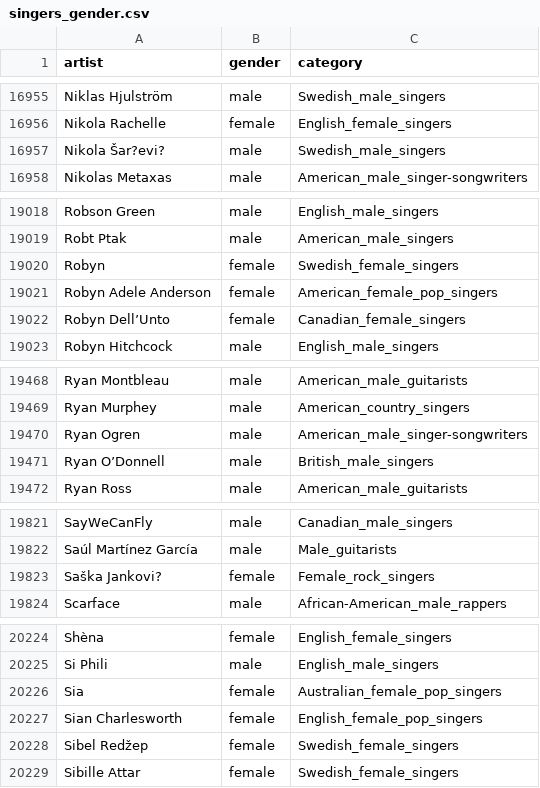
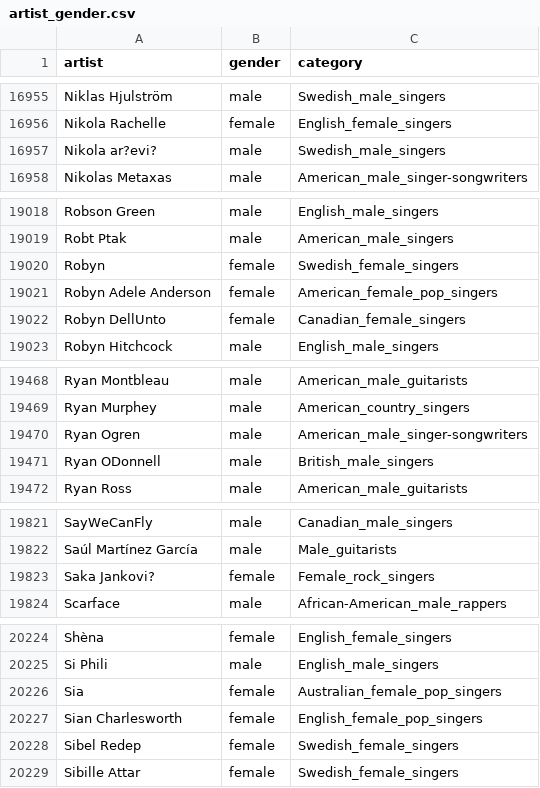
Before and after one commit to amaliyal/SongPopularityAnalysis_GroupProject, a CSV file: artist_gender.csv (was singers_gender.csv), drawn as a sheet; only a part is shown, gaps mark what is left out; the diff covers the shown part only; the diff names each change by its address in the sheet, - before the commit and + after, or states it on an @@ line.

Commit message:
Rename singers_gender.csv to artist_gender.csv

```diff
--- a/singers_gender.csv
+++ b/artist_gender.csv
-A16957 (artist): Nikola Šar?evi?
+A16957 (artist): Nikola ar?evi?
-A19022 (artist): Robyn Dell’Unto
+A19022 (artist): Robyn DellUnto
-A19471 (artist): Ryan O’Donnell
+A19471 (artist): Ryan ODonnell
-A19823 (artist): Saška Jankovi?
+A19823 (artist): Saka Jankovi?
-A20228 (artist): Sibel Redžep
+A20228 (artist): Sibel Redep
```
Also changed, not shown: 7 edited cells elsewhere in this file.
